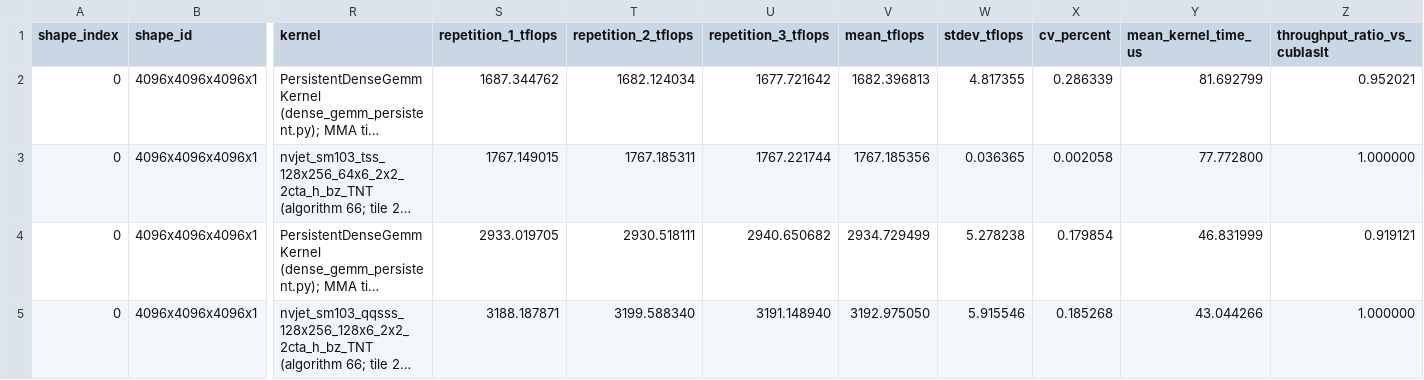
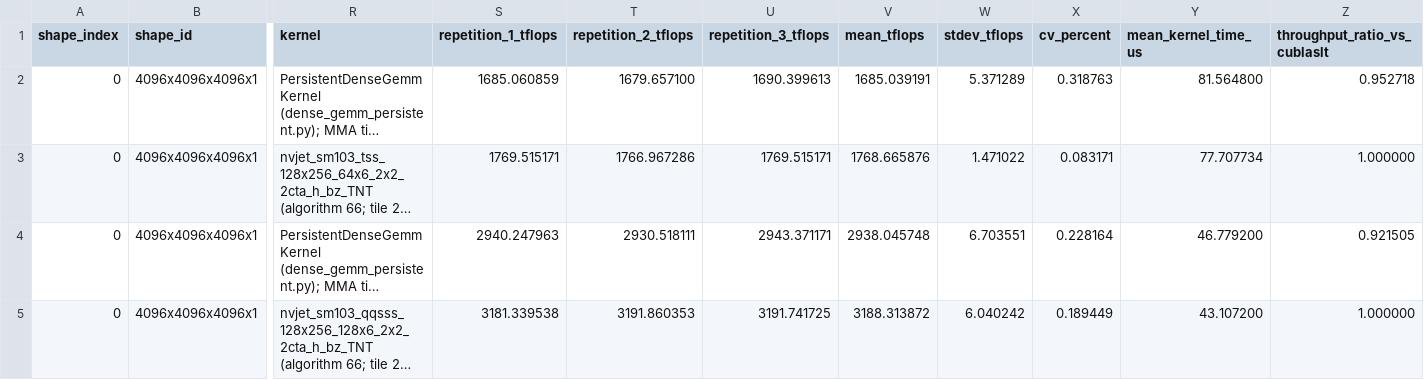
Before and after one commit to Antoniomv7/gb300-microbench, a CSV file: results/precision_cutedsl_vs_cublaslt.csv, drawn as a sheet; only a part is shown, gaps mark what is left out; long unchanged cells end in …; the diff covers the shown part only; the diff names each change by its address in the sheet, - before the commit and + after, or states it on an @@ line.

```diff
--- a/results/precision_cutedsl_vs_cublaslt.csv
+++ b/results/precision_cutedsl_vs_cublaslt.csv
-S2 (repetition_1_tflops): 1687.344762
+S2 (repetition_1_tflops): 1685.060859
-T2 (repetition_2_tflops): 1682.124034
+T2 (repetition_2_tflops): 1679.657100
-U2 (repetition_3_tflops): 1677.721642
+U2 (repetition_3_tflops): 1690.399613
-V2 (mean_tflops): 1682.396813
+V2 (mean_tflops): 1685.039191
-W2 (stdev_tflops): 4.817355
+W2 (stdev_tflops): 5.371289
-X2 (cv_percent): 0.286339
+X2 (cv_percent): 0.318763
-Y2 (mean_kernel_time_us): 81.692799
+Y2 (mean_kernel_time_us): 81.564800
-Z2 (throughput_ratio_vs_cublaslt): 0.952021
+Z2 (throughput_ratio_vs_cublaslt): 0.952718
-S3 (repetition_1_tflops): 1767.149015
+S3 (repetition_1_tflops): 1769.515171
-T3 (repetition_2_tflops): 1767.185311
+T3 (repetition_2_tflops): 1766.967286
-U3 (repetition_3_tflops): 1767.221744
+U3 (repetition_3_tflops): 1769.515171
-V3 (mean_tflops): 1767.185356
+V3 (mean_tflops): 1768.665876
-W3 (stdev_tflops): 0.036365
+W3 (stdev_tflops): 1.471022
-X3 (cv_percent): 0.002058
+X3 (cv_percent): 0.083171
-Y3 (mean_kernel_time_us): 77.772800
+Y3 (mean_kernel_time_us): 77.707734
-S4 (repetition_1_tflops): 2933.019705
+S4 (repetition_1_tflops): 2940.247963
-U4 (repetition_3_tflops): 2940.650682
+U4 (repetition_3_tflops): 2943.371171
-V4 (mean_tflops): 2934.729499
+V4 (mean_tflops): 2938.045748
-W4 (stdev_tflops): 5.278238
+W4 (stdev_tflops): 6.703551
-X4 (cv_percent): 0.179854
+X4 (cv_percent): 0.228164
-Y4 (mean_kernel_time_us): 46.831999
+Y4 (mean_kernel_time_us): 46.779200
-Z4 (throughput_ratio_vs_cublaslt): 0.919121
+Z4 (throughput_ratio_vs_cublaslt): 0.921505
-S5 (repetition_1_tflops): 3188.187871
+S5 (repetition_1_tflops): 3181.339538
-T5 (repetition_2_tflops): 3199.588340
+T5 (repetition_2_tflops): 3191.860353
-U5 (repetition_3_tflops): 3191.148940
+U5 (repetition_3_tflops): 3191.741725
-V5 (mean_tflops): 3192.975050
+V5 (mean_tflops): 3188.313872
-W5 (stdev_tflops): 5.915546
+W5 (stdev_tflops): 6.040242
-X5 (cv_percent): 0.185268
+X5 (cv_percent): 0.189449
-Y5 (mean_kernel_time_us): 43.044266
+Y5 (mean_kernel_time_us): 43.107200
```
Also changed, not shown: 104 edited cells elsewhere in this file, results/gemm_comparison.csv, results/gemm_profile.csv, 10 other files.
